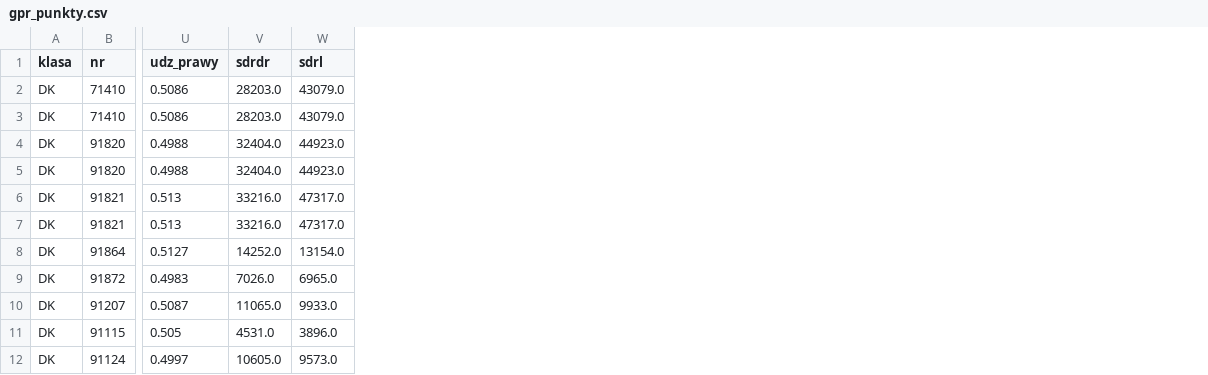
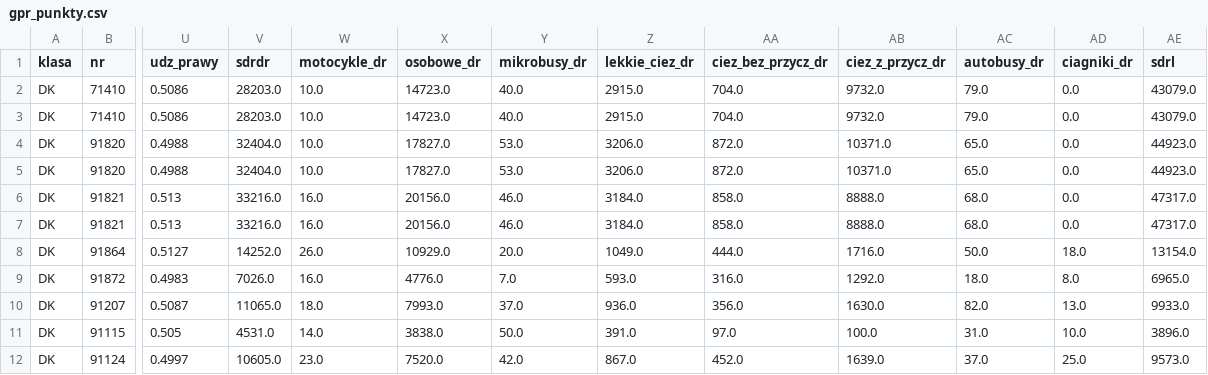
Before and after one commit to GISBoost/matsim-kutno, a CSV file: reports/g5_walidacja/gpr_punkty.csv, drawn as a sheet; only a part is shown, gaps mark what is left out; the diff names each change by its address in the sheet, - before the commit and + after, or states it on an @@ line.

```diff
--- a/reports/g5_walidacja/gpr_punkty.csv
+++ b/reports/g5_walidacja/gpr_punkty.csv
+column W (motocykle_dr), rows 2-12: 10.0 | 10.0 | 10.0 | 10.0 | 16.0 | 16.0 | 26.0 | 16.0 | 18.0 | 14.0 | 23.0
+column X (osobowe_dr), rows 2-12: 14723.0 | 14723.0 | 17827.0 | 17827.0 | 20156.0 | 20156.0 | 10929.0 | 4776.0 | 7993.0 | 3838.0 | 7520.0
+column Y (mikrobusy_dr), rows 2-12: 40.0 | 40.0 | 53.0 | 53.0 | 46.0 | 46.0 | 20.0 | 7.0 | 37.0 | 50.0 | 42.0
+column Z (lekkie_ciez_dr), rows 2-12: 2915.0 | 2915.0 | 3206.0 | 3206.0 | 3184.0 | 3184.0 | 1049.0 | 593.0 | 936.0 | 391.0 | 867.0
+column AA (ciez_bez_przycz_dr), rows 2-12: 704.0 | 704.0 | 872.0 | 872.0 | 858.0 | 858.0 | 444.0 | 316.0 | 356.0 | 97.0 | 452.0
+column AB (ciez_z_przycz_dr), rows 2-12: 9732.0 | 9732.0 | 10371.0 | 10371.0 | 8888.0 | 8888.0 | 1716.0 | 1292.0 | 1630.0 | 100.0 | 1639.0
+column AC (autobusy_dr), rows 2-12: 79.0 | 79.0 | 65.0 | 65.0 | 68.0 | 68.0 | 50.0 | 18.0 | 82.0 | 31.0 | 37.0
+column AD (ciagniki_dr), rows 2-12: 0.0 | 0.0 | 0.0 | 0.0 | 0.0 | 0.0 | 18.0 | 8.0 | 13.0 | 10.0 | 25.0
```
Also changed, not shown: reports/g5_kalibracja/pce_wrd13_gpr.csv, reports/g5_walidacja/gpr_linki.csv, 20 other files.
